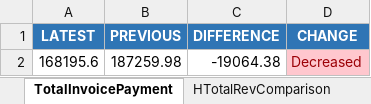
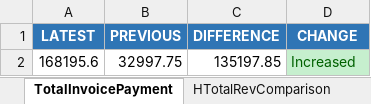
Before and after one commit to neildojeta/DIV12PayrollAnalysis, an Excel workbook: DIV12_Analysis/ComparedResults/DIV12_Tables.xlsx, sheet TotalInvoicePayment, drawn as a sheet; values as stored, in another font and other column widths than the file's, no borders; the diff names each change by its address in the sheet, - before the commit and + after, or states it on an @@ line.

```diff
--- a/DIV12_Analysis/ComparedResults/DIV12_Tables.xlsx (sheet TotalInvoicePayment)
+++ b/DIV12_Analysis/ComparedResults/DIV12_Tables.xlsx (sheet TotalInvoicePayment)
-B2 (PREVIOUS): 187259.98
+B2 (PREVIOUS): 32997.75
-C2 (DIFFERENCE): -19064.38
+C2 (DIFFERENCE): 135197.85
-D2 (CHANGE): Decreased
+D2 (CHANGE): Increased
@@ D2 fill: #FFC7CE → #C6EFCE, text colour: #9C0006 → #006100 @@
```
Also changed, not shown: sheet Week2ReqHrsComp, sheet Week2UtilizationComp, sheet HTotalRevComparison, sheet Week2AcceptRateComp, sheet Week2POnlineHrsComp, sheet LiftLeaseComparison, 7 more sheets, ComparedResults/DIV12_Tables.xlsx, ComparedResults/Dashboard.xlsm, 16 other files.
